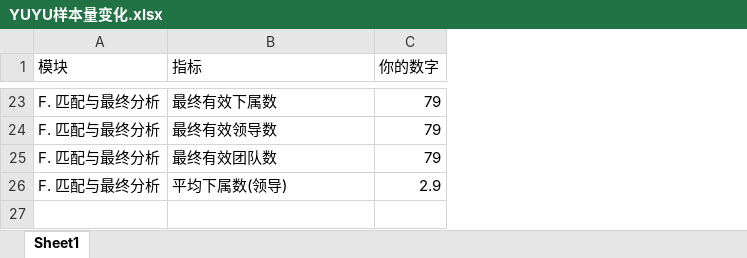
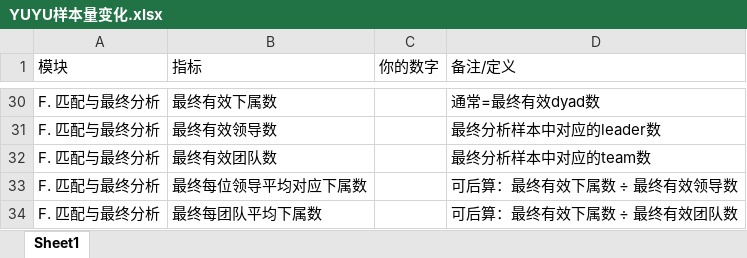
Before and after one commit to chenkai66/leader_survey_-, an Excel workbook: 第一轮结果后客户反馈/YUYU样本量变化.xlsx, sheet Sheet1, drawn as a sheet; only a part is shown, gaps mark what is left out; values as stored, in another font and other column widths than the file's, no cell formats; removed rows and columns are numbered as before the commit, all else as after; the diff covers the shown part only; the diff names each change by its address in the sheet, - before the commit and + after, or states it on an @@ line.

```diff
--- a/第一轮结果后客户反馈/YUYU样本量变化.xlsx (sheet Sheet1)
+++ b/第一轮结果后客户反馈/YUYU样本量变化.xlsx (sheet Sheet1)
+column D (备注/定义), rows 30-32: 通常=最终有效dyad数 | 最终分析样本中对应的leader数 | 最终分析样本中对应的team数
-C30:C32 (你的数字): 79
+C30:C32 (你的数字): (empty)
-row 26: F. 匹配与最终分析 | 平均下属数(领导) | 2.9
+row 33: F. 匹配与最终分析 | 最终每位领导平均对应下属数 |  | 可后算：最终有效下属数 ÷ 最终有效领导数
+row 34: F. 匹配与最终分析 | 最终每团队平均下属数 |  | 可后算：最终有效下属数 ÷ 最终有效团队数
```
Also changed, not shown: 9 added rows, 2 removed rows and 21 edited cells elsewhere in this sheet, cell formats, 第一轮结果后客户反馈/ICC空模型.xlsx, 第一轮结果后客户反馈/Model1.xlsx, 3 other files.
